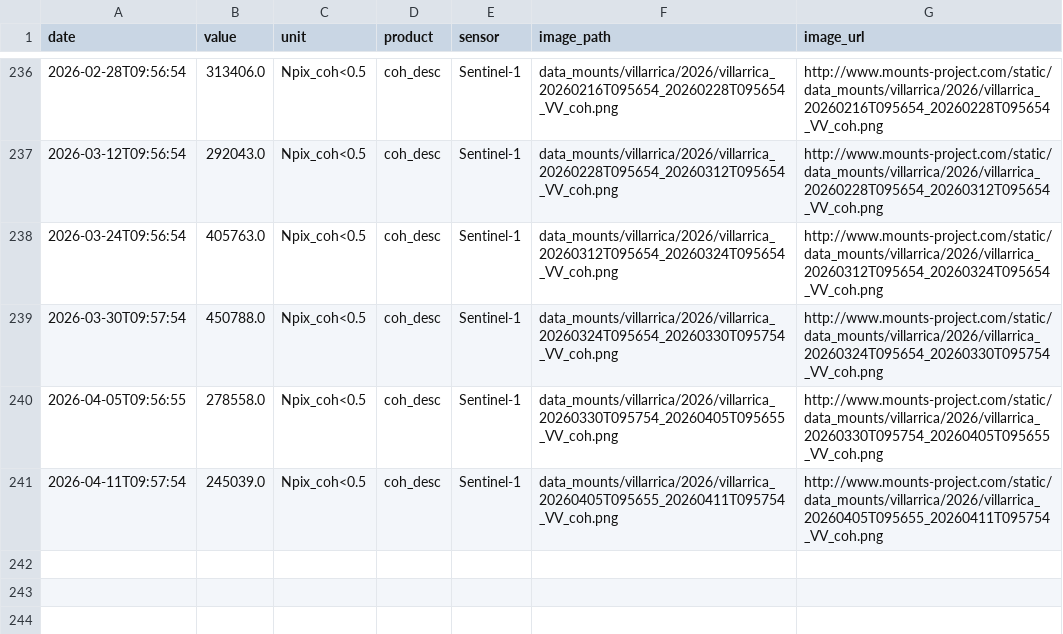
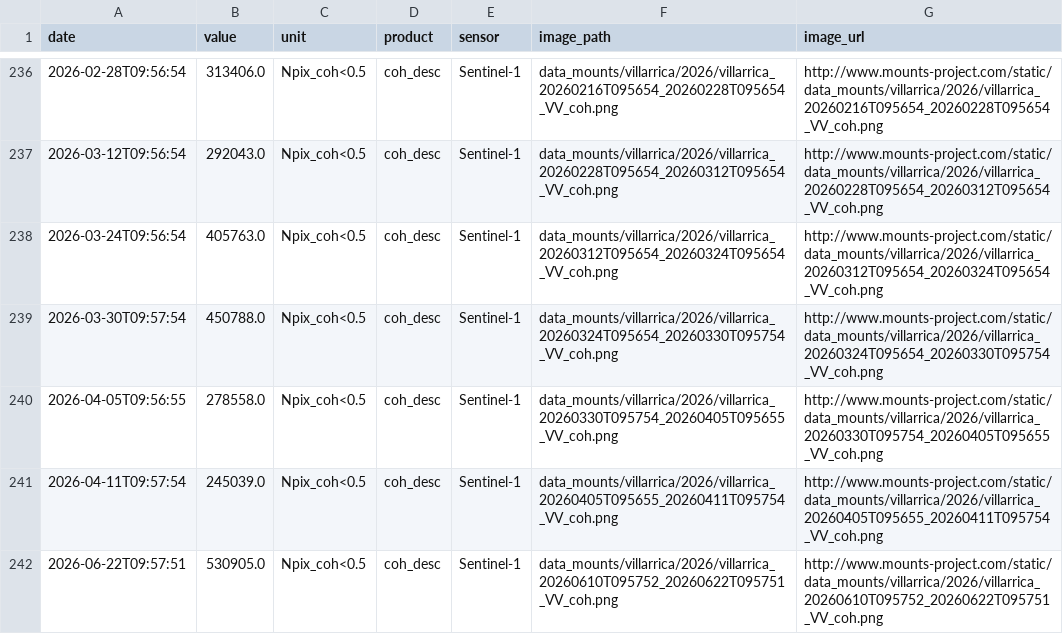
Before and after one commit to MendozaVolcanic/MOUNTS-Chile, a CSV file: csv/villarrica_coh_desc.csv, drawn as a sheet; only a part is shown, gaps mark what is left out; the diff names each change by its address in the sheet, - before the commit and + after, or states it on an @@ line.

```diff
--- a/csv/villarrica_coh_desc.csv
+++ b/csv/villarrica_coh_desc.csv
+row 242: 2026-06-22T09:57:51 | 530905.0 | Npix_coh<0.5 | coh_desc | Sentinel-1 | data_mounts/villarrica/2026/villarrica_20260610T095752_20260622T095751_VV_coh.png | http://www.mounts-project.com/static/data_mounts/villarrica/2026/villarrica_20260610T095752_20260622T095751_VV_coh.png
```
Also changed, not shown: csv/copahue_so2_mass.csv, csv/nevados-de-chillan_so2_mass.csv, 40 other files.
